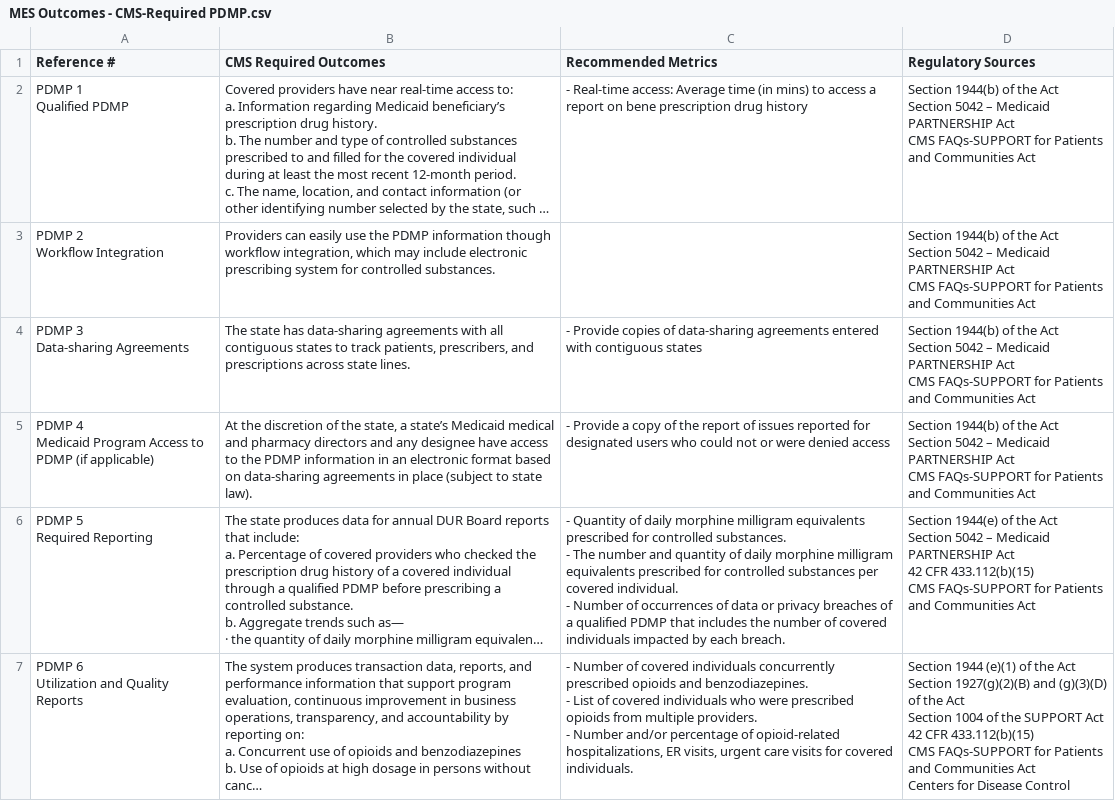
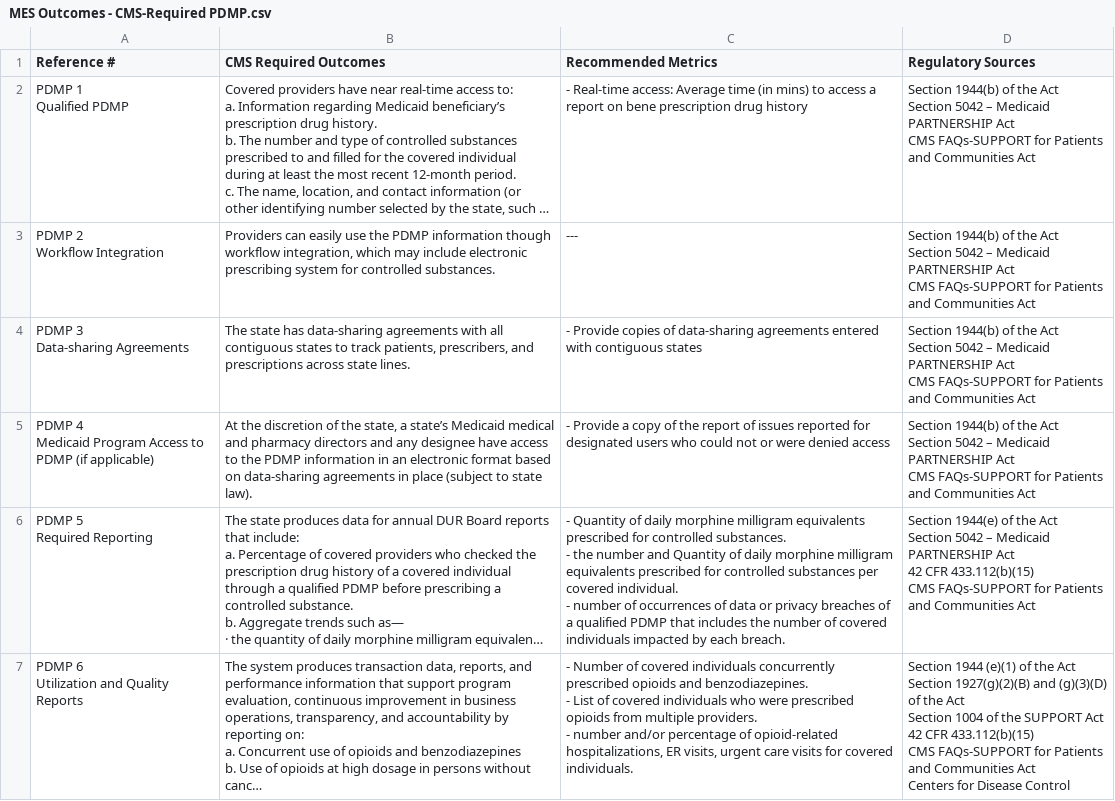
Before and after one commit to CMSgov/CMCS-DSG-DSS-Certification-Staging, a CSV file: _data/MES Outcomes - CMS-Required PDMP.csv, drawn as a sheet; long unchanged cells end in …; ↵ is a line break in a cell; the diff names each change by its address in the sheet, - before the commit and + after, or states it on an @@ line.

```diff
--- a/_data/MES Outcomes - CMS-Required PDMP.csv
+++ b/_data/MES Outcomes - CMS-Required PDMP.csv
-C3 (Recommended Metrics): (empty)
+C3 (Recommended Metrics): ---
-C6 (Recommended Metrics): …substances. ↵ - The number and quantity of daily morphine milligram equivalents prescribed for controlled substances per covered individual. ↵ - Number of occurrences…
+C6 (Recommended Metrics): …substances. ↵ - the number and Quantity of daily morphine milligram equivalents prescribed for controlled substances per covered individual. ↵ - number of occurrences…
-C7 (Recommended Metrics): …providers. ↵ - Number and/or percentage…
+C7 (Recommended Metrics): …providers. ↵ - number and/or percentage…
```
Also changed, not shown: _data/MES Outcomes - CMS-Required Member Management.csv, _data/MES Outcomes - CMS-Required PBM.csv, 3 other files.
